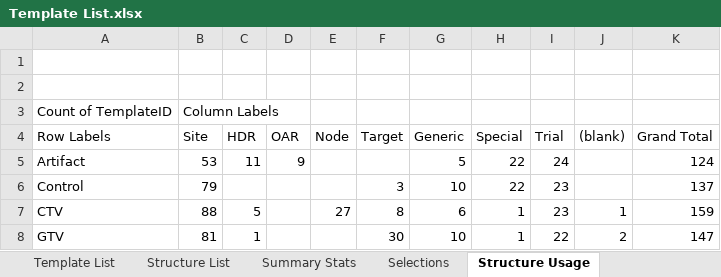
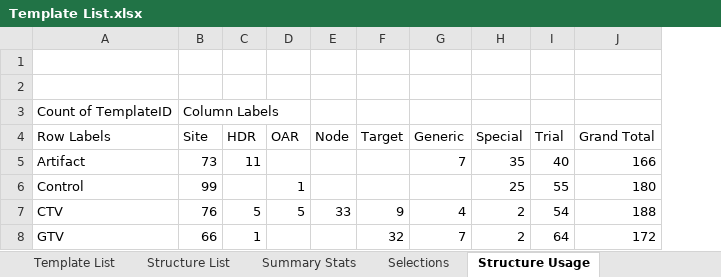
Before and after one commit to GregSal/Template-Management, an Excel workbook: External Beam Templates/Structure Templates/Template Spreadsheets/Template List.xlsx, sheet Structure Usage, drawn as a sheet; only a part is shown; values as stored, in another font and other column widths than the file's, no borders; removed rows and columns are numbered as before the commit, all else as after; the diff covers the shown part only; the diff names each change by its address in the sheet, - before the commit and + after, or states it on an @@ line.

```diff
--- a/External Beam Templates/Structure Templates/Template Spreadsheets/Template List.xlsx (sheet Structure Usage)
+++ b/External Beam Templates/Structure Templates/Template Spreadsheets/Template List.xlsx (sheet Structure Usage)
-column J ((blank)), rows 7-8: 1 | 2
-B5 (Site): 53
+B5 (Site): 73
-D5 (OAR): 9
+D5 (OAR): (empty)
-G5 (Generic): 5
+G5 (Generic): 7
-H5 (Special): 22
+H5 (Special): 35
-I5 (Trial): 24
+I5 (Trial): 40
-J5 (Grand Total): 124
+J5 (Grand Total): 166
-B6 (Site): 79
+B6 (Site): 99
-D6 (OAR): (empty)
+D6 (OAR): 1
-F6 (Target): 3
+F6 (Target): (empty)
-G6 (Generic): 10
+G6 (Generic): (empty)
-H6 (Special): 22
+H6 (Special): 25
-I6 (Trial): 23
+I6 (Trial): 55
-J6 (Grand Total): 137
+J6 (Grand Total): 180
-B7 (Site): 88
+B7 (Site): 76
-D7 (OAR): (empty)
+D7 (OAR): 5
-E7 (Node): 27
+E7 (Node): 33
-F7 (Target): 8
+F7 (Target): 9
-G7 (Generic): 6
+G7 (Generic): 4
-H7:H8 (Special): 1
+H7:H8 (Special): 2
-I7 (Trial): 23
+I7 (Trial): 54
-J7 (Grand Total): 159
+J7 (Grand Total): 188
-B8 (Site): 81
+B8 (Site): 66
-F8 (Target): 30
+F8 (Target): 32
-G8 (Generic): 10
+G8 (Generic): 7
-I8 (Trial): 22
+I8 (Trial): 64
-J8 (Grand Total): 147
+J8 (Grand Total): 172
```
Also changed, not shown: 22 edited cells elsewhere in this sheet, sheet Structure List, sheet structures, sheet Structure Label Mapping, sheet Template List, sheet templates, sheet Summary Stats, External Beam Templates/Structure Templates/Template Spreadsheets/CNS Templates.xlsx, External Beam Templates/Structure Templates/Template Spreadsheets/Chest and Abdomen Templates.xlsx, 9 other files.
